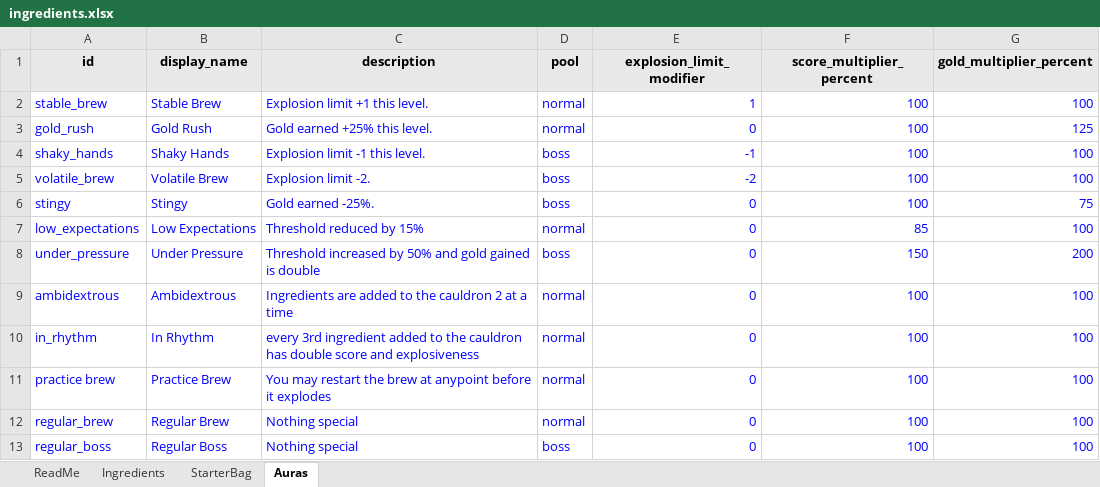
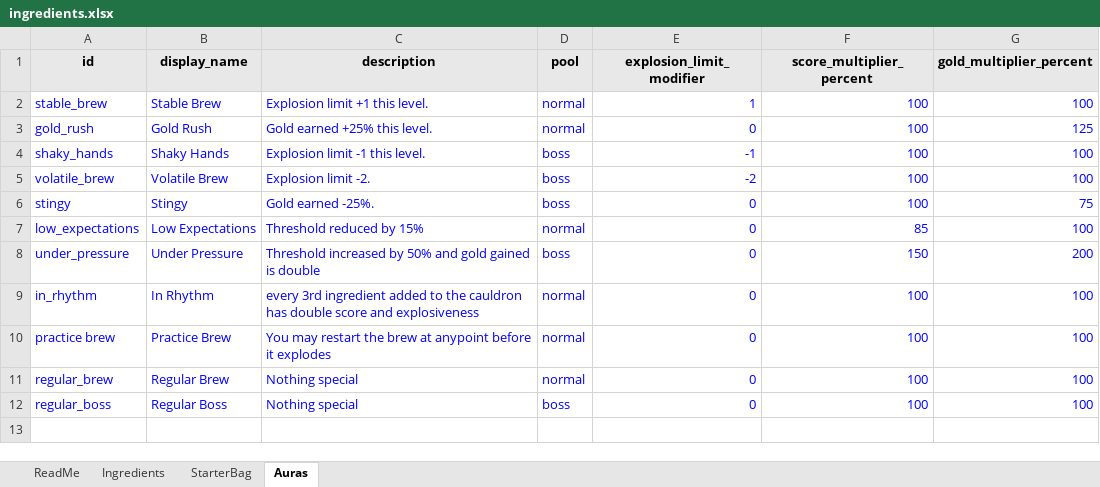
Before and after one commit to RidoutAlexander/alchemy-roguelite-godot, an Excel workbook: data/ingredients.xlsx, sheet Auras, drawn as a sheet; values as stored, in another font and other column widths than the file's, no borders; the diff names each change by its address in the sheet, - before the commit and + after, or states it on an @@ line.

Commit message:
Re-export spreadsheet; mulligan UI and bag draw count tweaks
- Remove Ambidextrous aura from spreadsheet export; bat_wing point_value 1

- Show mulligan button and counter throughout the brew scene

- Bag count drops by 1 as each hand-draw fly animation starts

```diff
--- a/data/ingredients.xlsx (sheet Auras)
+++ b/data/ingredients.xlsx (sheet Auras)
-row 9: ambidextrous | Ambidextrous | Ingredients are added to the cauldron 2 at a time | normal | 0 | 100 | 100
```
Also changed, not shown: sheet Ingredients, 8 other files.
